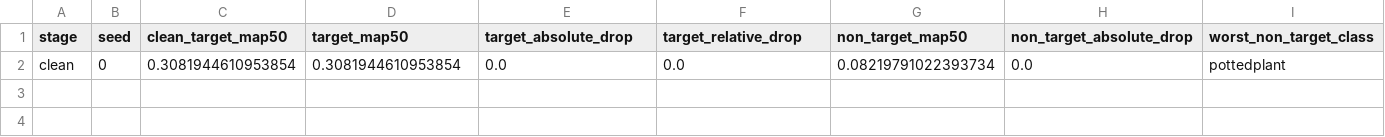
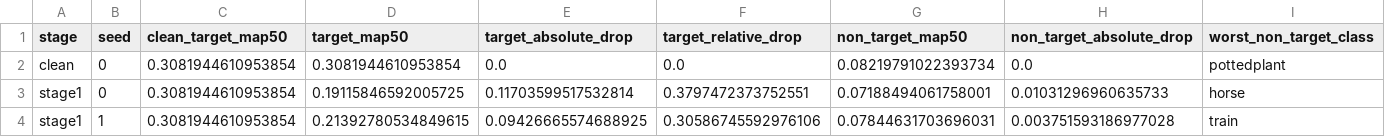
Before and after one commit to gql119/autodl-tmp, a CSV file: ue_project/results/mini_csdem/summary.csv, drawn as a sheet; only a part is shown; rows hold the shown columns only; the diff names each change by its address in the sheet, - before the commit and + after, or states it on an @@ line.

Commit message:
feat: add object-aligned target-conditioned detection EM

```diff
--- a/ue_project/results/mini_csdem/summary.csv
+++ b/ue_project/results/mini_csdem/summary.csv
+row 3: stage1 | 0 | 0.3081944610953854 | 0.19115846592005725 | 0.11703599517532814 | 0.3797472373752551 | 0.07188494061758001 | 0.01031296960635733 | horse
+row 4: stage1 | 1 | 0.3081944610953854 | 0.21392780534849615 | 0.09426665574688925 | 0.30586745592976106 | 0.07844631703696031 | 0.003751593186977028 | train
```
Also changed, not shown: 12 other files.
